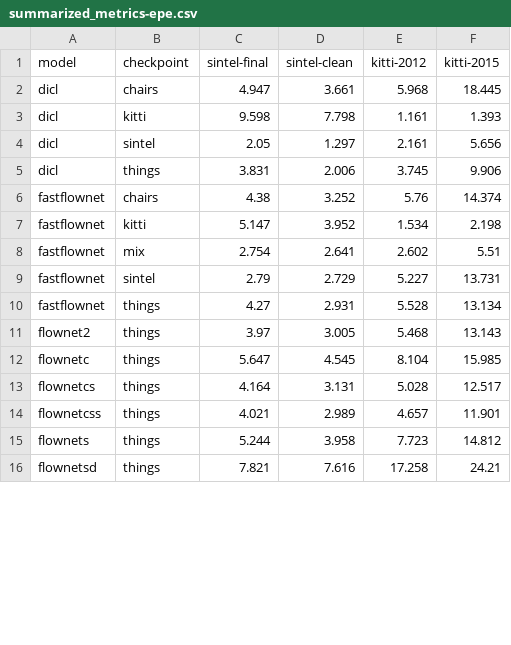
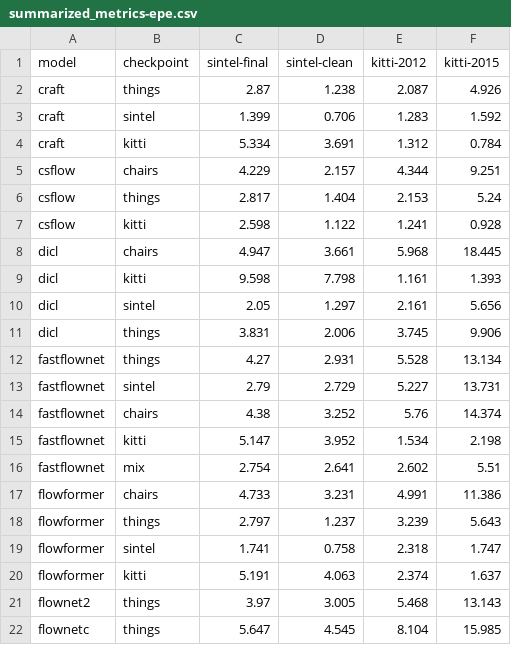
Before and after one commit to hmorimitsu/ptlflow, a CSV file: docs/source/results/summarized_metrics-epe.csv, drawn as a sheet; only a part is shown; the shorter side is filled out with more unchanged rows; the diff covers the shown part only.

```diff
--- a/docs/source/results/summarized_metrics-epe.csv
+++ b/docs/source/results/summarized_metrics-epe.csv
@@ -1,2 +1,8 @@
 model,checkpoint,sintel-final,sintel-clean,kitti-2012,kitti-2015
+craft,things,2.87,1.238,2.087,4.926
+craft,sintel,1.399,0.706,1.283,1.592
+craft,kitti,5.334,3.691,1.312,0.784
+csflow,chairs,4.229,2.157,4.344,9.251
+csflow,things,2.817,1.404,2.153,5.24
+csflow,kitti,2.598,1.122,1.241,0.928
 dicl,chairs,4.947,3.661,5.968,18.445
@@ -5,2 +11,4 @@ dicl,sintel,2.05,1.297,2.161,5.656
 dicl,things,3.831,2.006,3.745,9.906
+fastflownet,things,4.27,2.931,5.528,13.134
+fastflownet,sintel,2.79,2.729,5.227,13.731
 fastflownet,chairs,4.38,3.252,5.76,14.374
@@ -8,4 +16,6 @@ fastflownet,kitti,5.147,3.952,1.534,2.198
 fastflownet,mix,2.754,2.641,2.602,5.51
-fastflownet,sintel,2.79,2.729,5.227,13.731
-fastflownet,things,4.27,2.931,5.528,13.134
+flowformer,chairs,4.733,3.231,4.991,11.386
+flowformer,things,2.797,1.237,3.239,5.643
+flowformer,sintel,1.741,0.758,2.318,1.747
+flowformer,kitti,5.191,4.063,2.374,1.637
 flownet2,things,3.97,3.005,5.468,13.143
```
Also changed, not shown: 12 added rows and 13 moved rows elsewhere in this file, docs/source/results/summarized_metrics-epe_outlier.csv, 5 other files.
